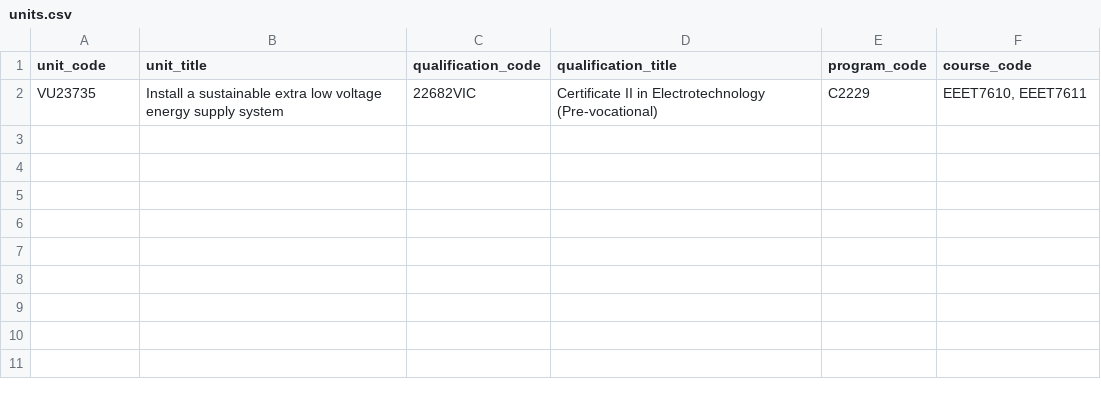
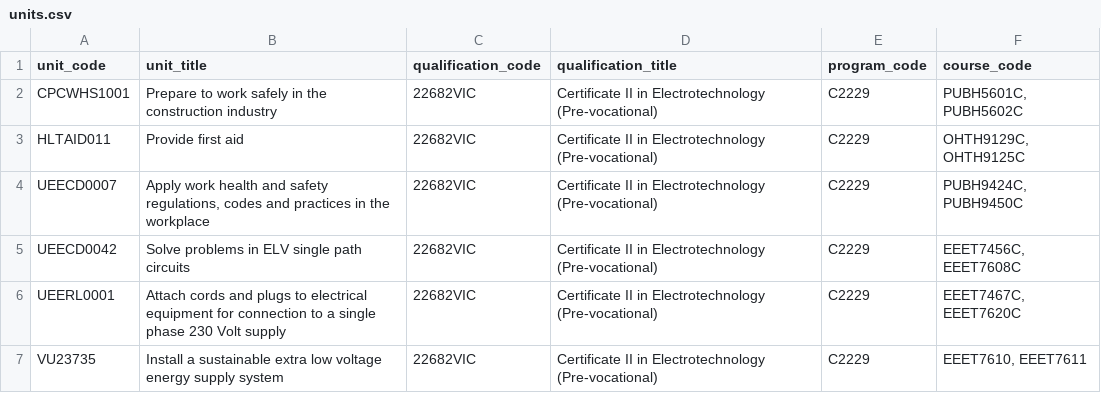
Before and after one commit to stevenscarlata-1/rmit, a CSV file: assessment-builder/data/units.csv, drawn as a sheet.

```diff
--- a/assessment-builder/data/units.csv
+++ b/assessment-builder/data/units.csv
@@ -1,2 +1,7 @@
 unit_code,unit_title,qualification_code,qualification_title,program_code,course_code
+CPCWHS1001,Prepare to work safely in the construction industry,22682VIC,Certificate II in Electrotechnology (Pre-vocational),C2229,"PUBH5601C, PUBH5602C"
+HLTAID011,Provide first aid,22682VIC,Certificate II in Electrotechnology (Pre-vocational),C2229,"OHTH9129C, OHTH9125C"
+UEECD0007,"Apply work health and safety regulations, codes and practices in the workplace",22682VIC,Certificate II in Electrotechnology (Pre-vocational),C2229,"PUBH9424C, PUBH9450C"
+UEECD0042,Solve problems in ELV single path circuits,22682VIC,Certificate II in Electrotechnology (Pre-vocational),C2229,"EEET7456C, EEET7608C"
+UEERL0001,Attach cords and plugs to electrical equipment for connection to a single phase 230 Volt supply,22682VIC,Certificate II in Electrotechnology (Pre-vocational),C2229,"EEET7467C, EEET7620C"
 VU23735,Install a sustainable extra low voltage energy supply system,22682VIC,Certificate II in Electrotechnology (Pre-vocational),C2229,"EEET7610, EEET7611"
```
